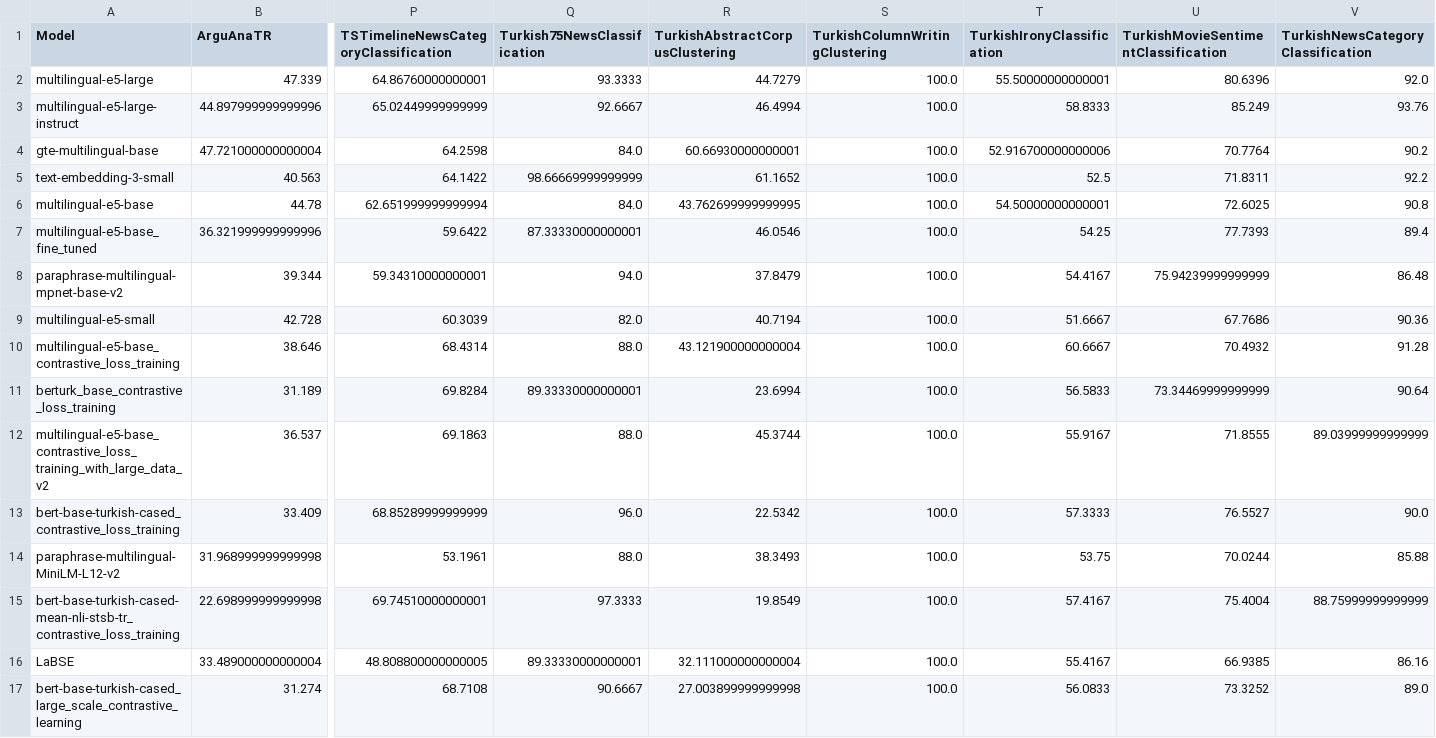
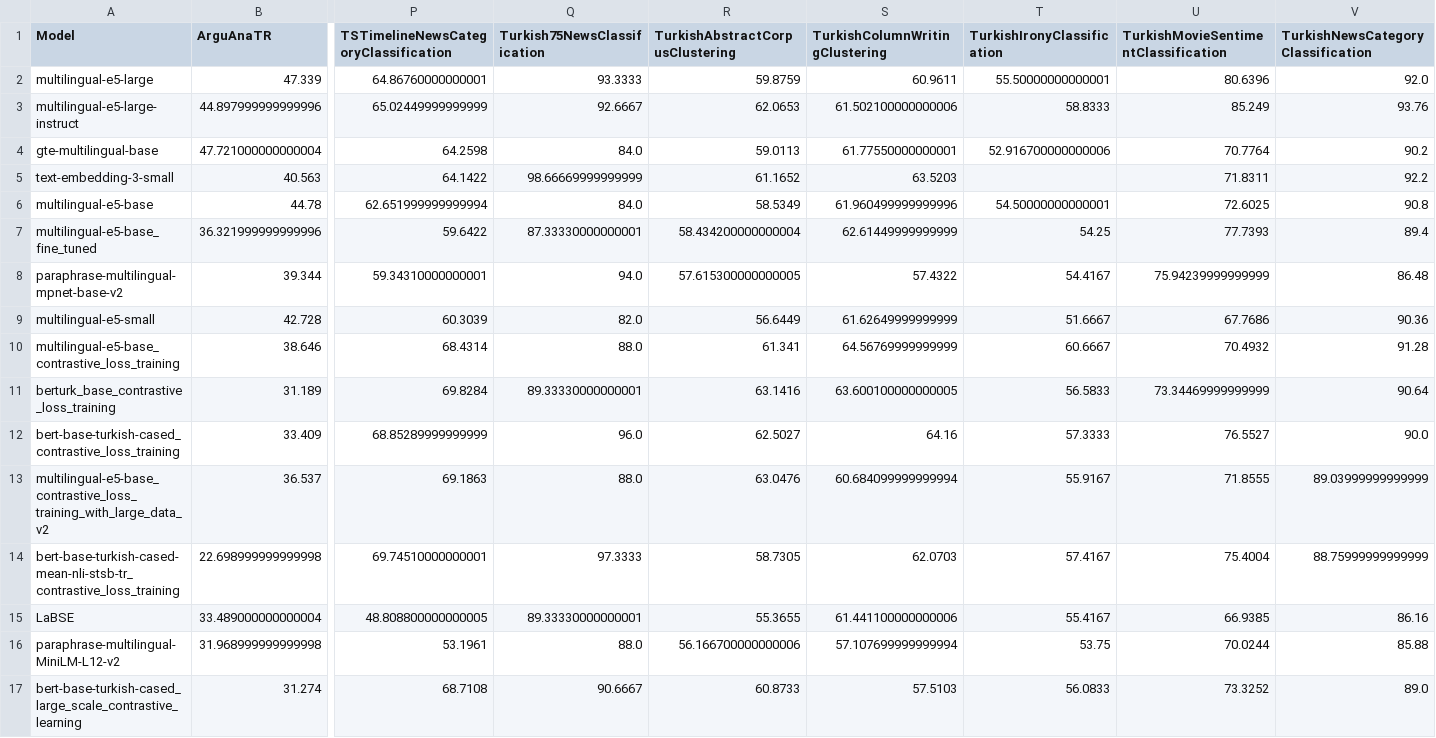
Before and after one commit to selmanbaysan/mteb_tr, a CSV file: benchmark_tables/MTEB(Turkish)_per_task.csv, drawn as a sheet; only a part is shown, gaps mark what is left out; removed rows and columns are numbered as before the commit, all else as after; rows hold the shown columns only; the diff covers the shown part only; the diff names each change by its address in the sheet, - before the commit and + after, or states it on an @@ line.

Commit message:
fixed clustering result pushed

```diff
--- a/benchmark_tables/MTEB(Turkish)_per_task.csv
+++ b/benchmark_tables/MTEB(Turkish)_per_task.csv
-R2 (TurkishAbstractCorpusClustering): 44.7279
+R2 (TurkishAbstractCorpusClustering): 59.8759
-S2 (TurkishColumnWritingClustering): 100.0
+S2 (TurkishColumnWritingClustering): 60.9611
-R3 (TurkishAbstractCorpusClustering): 46.4994
+R3 (TurkishAbstractCorpusClustering): 62.0653
-S3 (TurkishColumnWritingClustering): 100.0
+S3 (TurkishColumnWritingClustering): 61.502100000000006
-R4 (TurkishAbstractCorpusClustering): 60.66930000000001
+R4 (TurkishAbstractCorpusClustering): 59.0113
-S4 (TurkishColumnWritingClustering): 100.0
+S4 (TurkishColumnWritingClustering): 61.77550000000001
-S5 (TurkishColumnWritingClustering): 100.0
+S5 (TurkishColumnWritingClustering): 63.5203
-T5 (TurkishIronyClassification): 52.5
+T5 (TurkishIronyClassification): (empty)
-R6 (TurkishAbstractCorpusClustering): 43.762699999999995
+R6 (TurkishAbstractCorpusClustering): 58.5349
-S6 (TurkishColumnWritingClustering): 100.0
+S6 (TurkishColumnWritingClustering): 61.960499999999996
-R7 (TurkishAbstractCorpusClustering): 46.0546
+R7 (TurkishAbstractCorpusClustering): 58.434200000000004
-S7 (TurkishColumnWritingClustering): 100.0
+S7 (TurkishColumnWritingClustering): 62.61449999999999
-R8 (TurkishAbstractCorpusClustering): 37.8479
+R8 (TurkishAbstractCorpusClustering): 57.615300000000005
-S8 (TurkishColumnWritingClustering): 100.0
+S8 (TurkishColumnWritingClustering): 57.4322
-R9 (TurkishAbstractCorpusClustering): 40.7194
+R9 (TurkishAbstractCorpusClustering): 56.6449
-S9 (TurkishColumnWritingClustering): 100.0
+S9 (TurkishColumnWritingClustering): 61.62649999999999
-R10 (TurkishAbstractCorpusClustering): 43.121900000000004
+R10 (TurkishAbstractCorpusClustering): 61.341
-S10 (TurkishColumnWritingClustering): 100.0
+S10 (TurkishColumnWritingClustering): 64.56769999999999
-R11 (TurkishAbstractCorpusClustering): 23.6994
+R11 (TurkishAbstractCorpusClustering): 63.1416
-S11 (TurkishColumnWritingClustering): 100.0
+S11 (TurkishColumnWritingClustering): 63.600100000000005
-row 12: multilingual-e5-base_contrastive_loss_training_with_large_data_v2 | 36.537 | 69.1863 | 88.0 | 45.3744 | 100.0 | 55.9167 | 71.8555 | 89.03999999999999
-R12 (TurkishAbstractCorpusClustering): 22.5342
+R12 (TurkishAbstractCorpusClustering): 62.5027
-S12 (TurkishColumnWritingClustering): 100.0
+S12 (TurkishColumnWritingClustering): 64.16
-row 14: paraphrase-multilingual-MiniLM-L12-v2 | 31.968999999999998 | 53.1961 | 88.0 | 38.3493 | 100.0 | 53.75 | 70.0244 | 85.88
+row 13: multilingual-e5-base_contrastive_loss_training_with_large_data_v2 | 36.537 | 69.1863 | 88.0 | 63.0476 | 60.684099999999994 | 55.9167 | 71.8555 | 89.03999999999999
-R14 (TurkishAbstractCorpusClustering): 19.8549
+R14 (TurkishAbstractCorpusClustering): 58.7305
-S14 (TurkishColumnWritingClustering): 100.0
+S14 (TurkishColumnWritingClustering): 62.0703
-R15 (TurkishAbstractCorpusClustering): 32.111000000000004
+R15 (TurkishAbstractCorpusClustering): 55.3655
-S15 (TurkishColumnWritingClustering): 100.0
+S15 (TurkishColumnWritingClustering): 61.441100000000006
+row 16: paraphrase-multilingual-MiniLM-L12-v2 | 31.968999999999998 | 53.1961 | 88.0 | 56.166700000000006 | 57.107699999999994 | 53.75 | 70.0244 | 85.88
-R17 (TurkishAbstractCorpusClustering): 27.003899999999998
+R17 (TurkishAbstractCorpusClustering): 60.8733
-S17 (TurkishColumnWritingClustering): 100.0
+S17 (TurkishColumnWritingClustering): 57.5103
```
Also changed, not shown: 1 added row, 1 removed row and 10 edited cells elsewhere in this file, benchmark_tables/MTEB(Turkish)_summary.csv, 9 other files.
